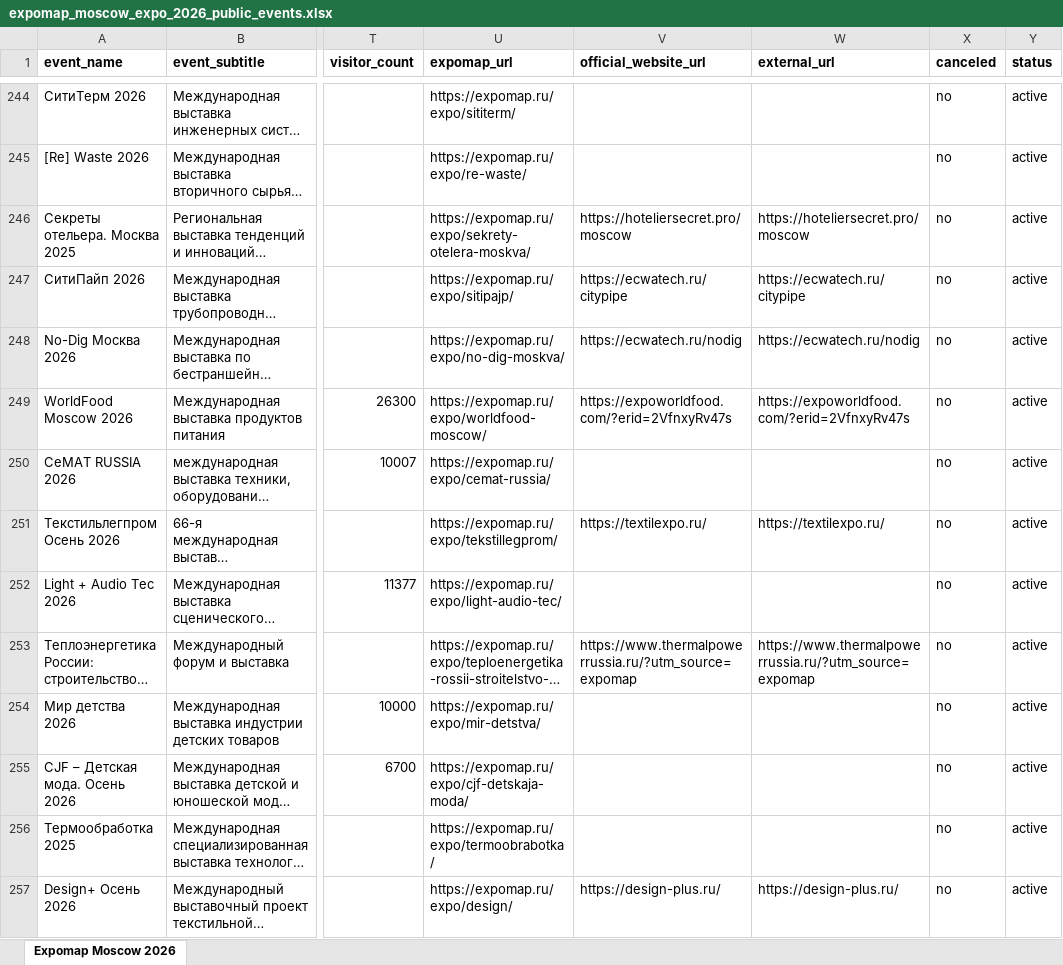
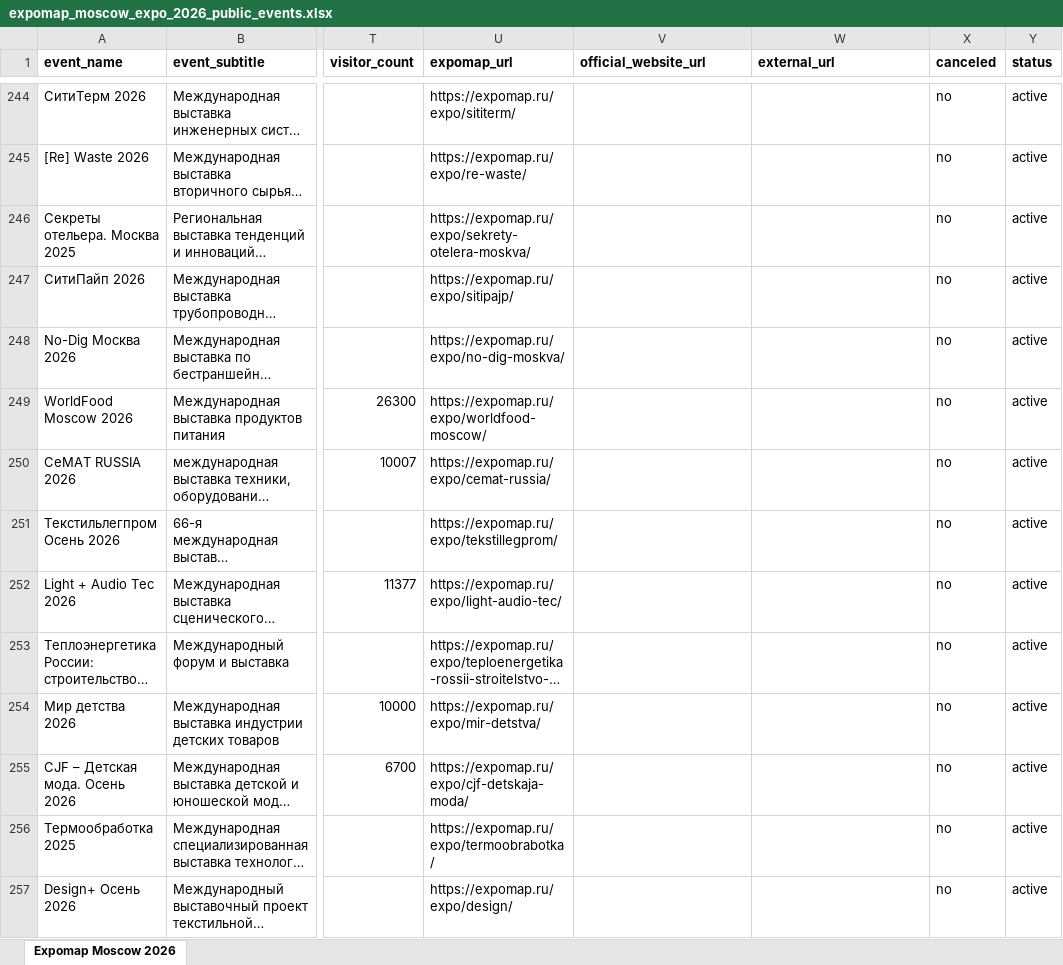
Before and after one commit to CryptoDiveX/vistavki-portal-preview, an Excel workbook: data/processed/expomap_portal/exports/expomap_moscow_expo_2026_public_events.xlsx, sheet Expomap Moscow 2026, drawn as a sheet; only a part is shown, gaps mark what is left out; long unchanged cells end in …; values as stored, in another font and other column widths than the file's, no borders; the diff covers the shown part only; the diff names each change by its address in the sheet, - before the commit and + after, or states it on an @@ line.

```diff
--- a/data/processed/expomap_portal/exports/expomap_moscow_expo_2026_public_events.xlsx (sheet Expomap Moscow 2026)
+++ b/data/processed/expomap_portal/exports/expomap_moscow_expo_2026_public_events.xlsx (sheet Expomap Moscow 2026)
-V246 (official_website_url): https://hoteliersecret.pro/moscow
+V246 (official_website_url): (empty)
-W246 (external_url): https://hoteliersecret.pro/moscow
+W246 (external_url): (empty)
-V247 (official_website_url): https://ecwatech.ru/citypipe
+V247 (official_website_url): (empty)
-W247 (external_url): https://ecwatech.ru/citypipe
+W247 (external_url): (empty)
-V248 (official_website_url): https://ecwatech.ru/nodig
+V248 (official_website_url): (empty)
-W248 (external_url): https://ecwatech.ru/nodig
+W248 (external_url): (empty)
-V249 (official_website_url): https://expoworldfood.com/?erid=2VfnxyRv47s
+V249 (official_website_url): (empty)
-W249 (external_url): https://expoworldfood.com/?erid=2VfnxyRv47s
+W249 (external_url): (empty)
-V251 (official_website_url): https://textilexpo.ru/
+V251 (official_website_url): (empty)
-W251 (external_url): https://textilexpo.ru/
+W251 (external_url): (empty)
-V253 (official_website_url): https://www.thermalpowerrussia.ru/?utm_source=expomap
+V253 (official_website_url): (empty)
-W253 (external_url): https://www.thermalpowerrussia.ru/?utm_source=expomap
+W253 (external_url): (empty)
-V257 (official_website_url): https://design-plus.ru/
+V257 (official_website_url): (empty)
-W257 (external_url): https://design-plus.ru/
+W257 (external_url): (empty)
```
Also changed, not shown: 284 edited cells elsewhere in this sheet, 20 other files.
